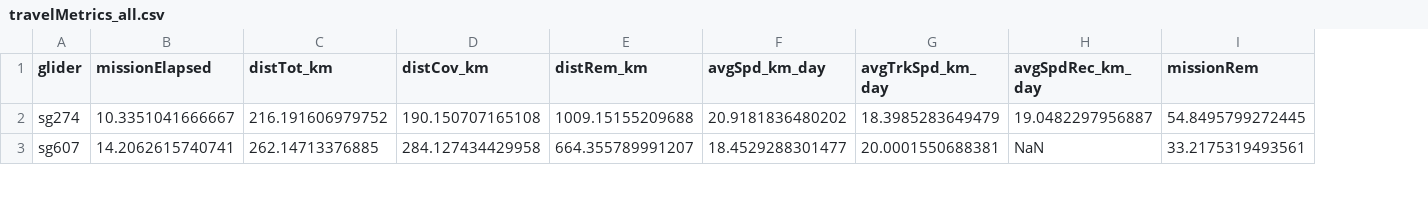
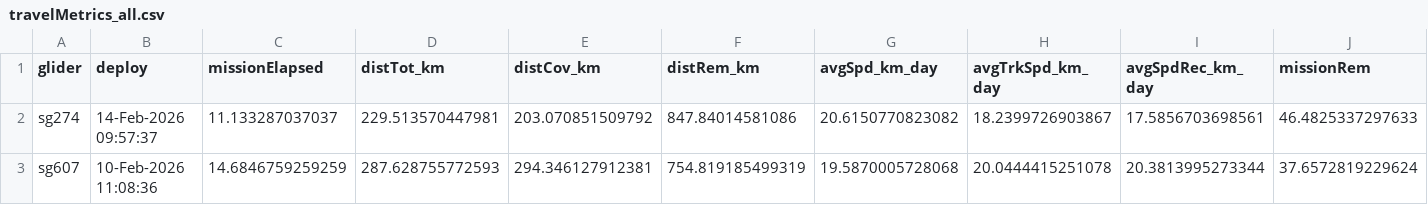
Before and after one commit to PIFSC-Protected-Species-Division/glider-WHICEAS, a CSV file: outputs/travelMetrics_all.csv, drawn as a sheet; only a part is shown; addresses are those after the commit; the diff covers the shown part only; the diff names each change by its address in the sheet, - before the commit and + after, or states it on an @@ line.

Commit message:
plot for travel metrics, new targets, navy tables

```diff
--- a/outputs/travelMetrics_all.csv
+++ b/outputs/travelMetrics_all.csv
+column B (deploy), rows 2-3: 14-Feb-2026 09:57:37 | 10-Feb-2026 11:08:36
-C2 (missionElapsed): 10.3351041666667
+C2 (missionElapsed): 11.133287037037
-D2 (distTot_km): 216.191606979752
+D2 (distTot_km): 229.513570447981
-E2 (distCov_km): 190.150707165108
+E2 (distCov_km): 203.070851509792
-F2 (distRem_km): 1009.15155209688
+F2 (distRem_km): 847.84014581086
-G2 (avgSpd_km_day): 20.9181836480202
+G2 (avgSpd_km_day): 20.6150770823082
-H2 (avgTrkSpd_km_day): 18.3985283649479
+H2 (avgTrkSpd_km_day): 18.2399726903867
-I2 (avgSpdRec_km_day): 19.0482297956887
+I2 (avgSpdRec_km_day): 17.5856703698561
-J2 (missionRem): 54.8495799272445
+J2 (missionRem): 46.4825337297633
-C3 (missionElapsed): 14.2062615740741
+C3 (missionElapsed): 14.6846759259259
-D3 (distTot_km): 262.14713376885
+D3 (distTot_km): 287.628755772593
-E3 (distCov_km): 284.127434429958
+E3 (distCov_km): 294.346127912381
-F3 (distRem_km): 664.355789991207
+F3 (distRem_km): 754.819185499319
-G3 (avgSpd_km_day): 18.4529288301477
+G3 (avgSpd_km_day): 19.5870005728068
-H3 (avgTrkSpd_km_day): 20.0001550688381
+H3 (avgTrkSpd_km_day): 20.0444415251078
-I3 (avgSpdRec_km_day): NaN
+I3 (avgSpdRec_km_day): 20.3813995273344
-J3 (missionRem): 33.2175319493561
+J3 (missionRem): 37.6572819229624
```
Also changed, not shown: 32 edited cells elsewhere in this file, 4 other files.
